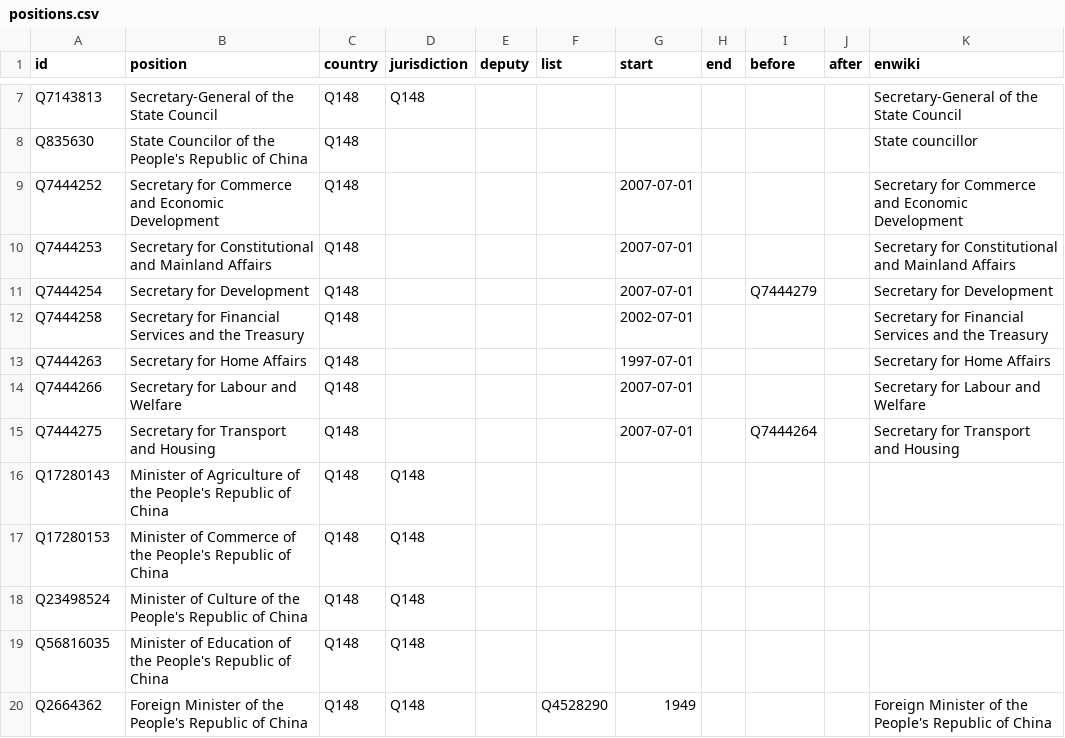
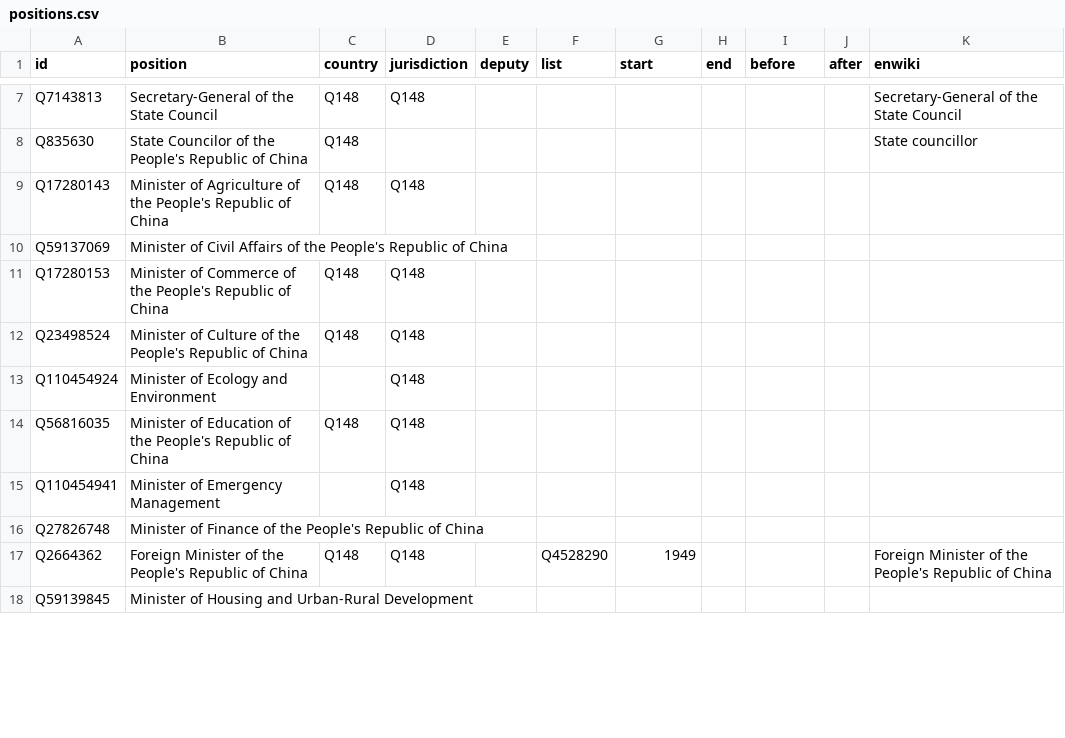
Before and after one commit to every-politician-scrapers/china-ministers, a CSV file: html/positions.csv, drawn as a sheet; only a part is shown, gaps mark what is left out; the diff covers the shown part only.

```diff
--- a/html/positions.csv
+++ b/html/positions.csv
@@ -8,13 +8,11 @@ Q7143813,Secretary-General of the State Council,Q148,Q148,,,,,,,Secretary-Genera
 Q835630,State Councilor of the People's Republic of China,Q148,,,,,,,,State councillor
-Q7444252,Secretary for Commerce and Economic Development,Q148,,,,2007-07-01,,,,Secretary for Commerce and Economic Development
-Q7444253,Secretary for Constitutional and Mainland Affairs,Q148,,,,2007-07-01,,,,Secretary for Constitutional and Mainland Affairs
-Q7444254,Secretary for Development,Q148,,,,2007-07-01,,Q7444279,,Secretary for Development
-Q7444258,Secretary for Financial Services and the Treasury,Q148,,,,2002-07-01,,,,Secretary for Financial Services and the Treasury
-Q7444263,Secretary for Home Affairs,Q148,,,,1997-07-01,,,,Secretary for Home Affairs
-Q7444266,Secretary for Labour and Welfare,Q148,,,,2007-07-01,,,,Secretary for Labour and Welfare
-Q7444275,Secretary for Transport and Housing,Q148,,,,2007-07-01,,Q7444264,,Secretary for Transport and Housing
 Q17280143,Minister of Agriculture of the People's Republic of China,Q148,Q148,,,,,,,
+Q59137069,Minister of Civil Affairs of the People's Republic of China,,,,,,,,,
 Q17280153,Minister of Commerce of the People's Republic of China,Q148,Q148,,,,,,,
 Q23498524,Minister of Culture of the People's Republic of China,Q148,Q148,,,,,,,
+Q110454924,Minister of Ecology and Environment,,Q148,,,,,,,
 Q56816035,Minister of Education of the People's Republic of China,Q148,Q148,,,,,,,
+Q110454941,Minister of Emergency Management,,Q148,,,,,,,
+Q27826748,Minister of Finance of the People's Republic of China,,,,,,,,,
 Q2664362,Foreign Minister of the People's Republic of China,Q148,Q148,,Q4528290,1949,,,,Foreign Minister of the People's Republic of China
+Q59139845,Minister of Housing and Urban-Rural Development,,,,,,,,,
```
Also changed, not shown: 10 added rows elsewhere in this file, html/current.csv, html/holders21.csv, 2 other files.
